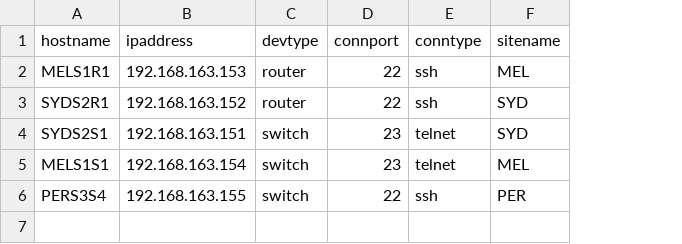
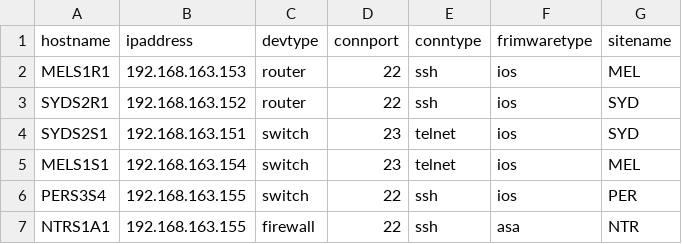
Before and after one commit to netresearchdevops/netinfomiko, a CSV file: devicelistgns3_v2.csv, drawn as a sheet; the diff names each change by its address in the sheet, - before the commit and + after, or states it on an @@ line.

```diff
--- a/devicelistgns3_v2.csv
+++ b/devicelistgns3_v2.csv
+column F (frimwaretype), rows 2-6: all ios
+row 7: NTRS1A1 | 192.168.163.155 | firewall | 22 | ssh | asa | NTR
```
Also changed, not shown: cmdoutcsv.csv, 2 other files.
